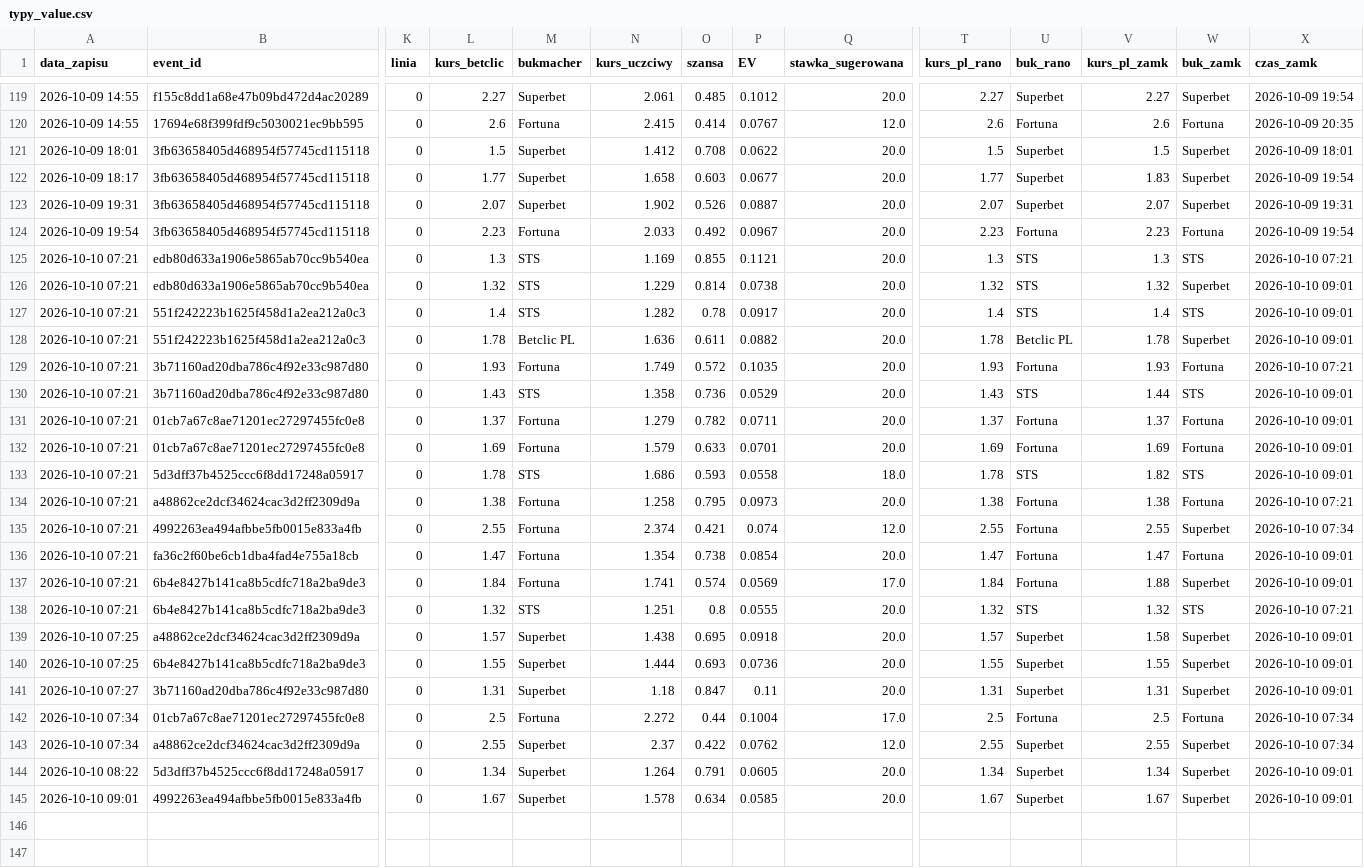
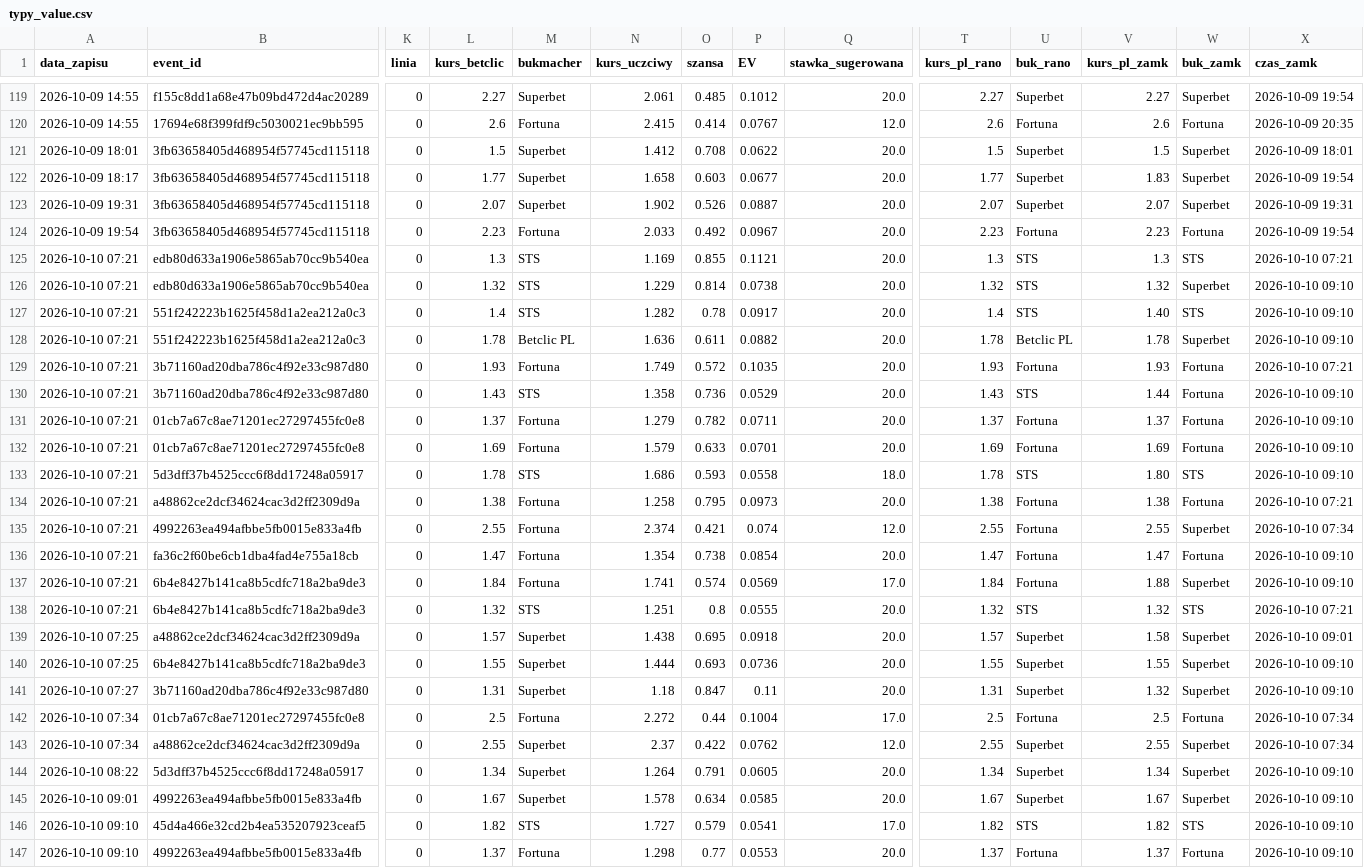
Before and after one commit to lewym90/typer, a CSV file: docs/data/typy_value.csv, drawn as a sheet; only a part is shown, gaps mark what is left out; rows hold the shown columns only; the diff names each change by its address in the sheet, - before the commit and + after, or states it on an @@ line.

Commit message:
Typy 2026-10-10 07:10

```diff
--- a/docs/data/typy_value.csv
+++ b/docs/data/typy_value.csv
-X126:X128 (czas_zamk): 2026-10-10 09:01
+X126:X128 (czas_zamk): 2026-10-10 09:10
-V127 (kurs_pl_zamk): 1.4
+V127 (kurs_pl_zamk): 1.40
-W130 (buk_zamk): STS
+W130 (buk_zamk): Fortuna
-X130:X133 (czas_zamk): 2026-10-10 09:01
+X130:X133 (czas_zamk): 2026-10-10 09:10
-V133 (kurs_pl_zamk): 1.82
+V133 (kurs_pl_zamk): 1.80
-X136:X137 (czas_zamk): 2026-10-10 09:01
+X136:X137 (czas_zamk): 2026-10-10 09:10
-X140:X141 (czas_zamk): 2026-10-10 09:01
+X140:X141 (czas_zamk): 2026-10-10 09:10
-V141 (kurs_pl_zamk): 1.31
+V141 (kurs_pl_zamk): 1.32
-X144:X145 (czas_zamk): 2026-10-10 09:01
+X144:X145 (czas_zamk): 2026-10-10 09:10
+row 146: 2026-10-10 09:10 | 45d4a466e32cd2b4ea535207923ceaf5 | 0 | 1.82 | STS | 1.727 | 0.579 | 0.0541 | 17.0 | 1.82 | STS | 1.82 | STS | 2026-10-10 09:10
+row 147: 2026-10-10 09:10 | 4992263ea494afbbe5fb0015e833a4fb | 0 | 1.37 | Fortuna | 1.298 | 0.77 | 0.0553 | 20.0 | 1.37 | Fortuna | 1.37 | Fortuna | 2026-10-10 09:10
```
Also changed, not shown: docs/data/typy_inne.csv, docs/data/typy_pewne.csv, 6 other files.
